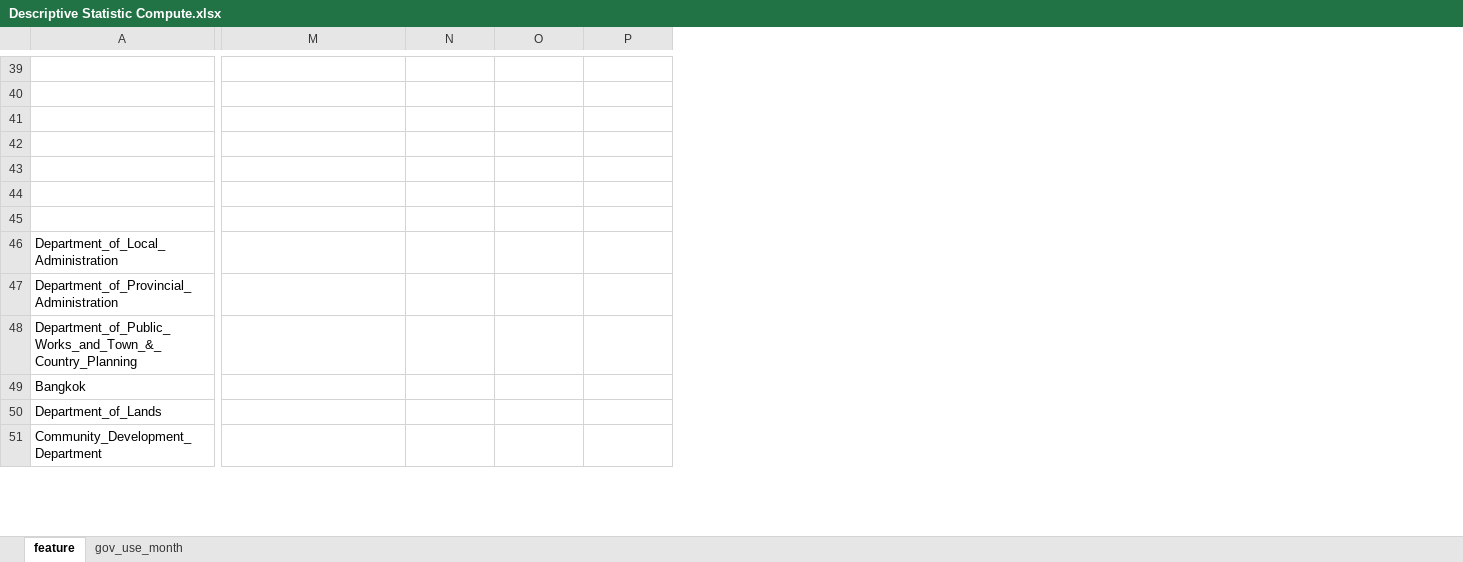
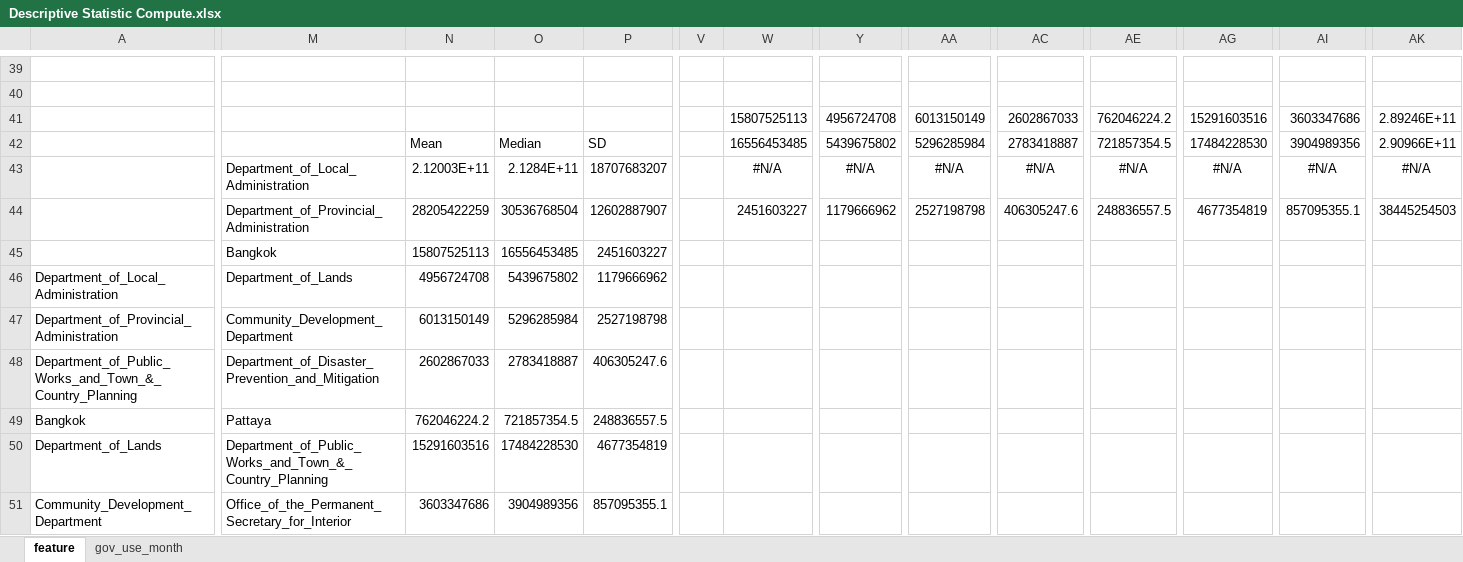
Before and after one commit to supakornbabe/government_spending, an Excel workbook: Descriptive_statistics/Descriptive Statistic Compute.xlsx, sheet feature, drawn as a sheet; only a part is shown, gaps mark what is left out; values as stored, in another font and other column widths than the file's, no borders; charts and pictures not drawn; rows hold the shown columns only; the diff covers the shown part only; the diff names each change by its address in the sheet, - before the commit and + after, or states it on an @@ line.

```diff
--- a/Descriptive_statistics/Descriptive Statistic Compute.xlsx (sheet feature)
+++ b/Descriptive_statistics/Descriptive Statistic Compute.xlsx (sheet feature)
+column V, empty
+column W, rows 41-44: 15807525113 | 16556453485 | #N/A | 2451603227
+column Y, rows 41-44: 4956724708 | 5439675802 | #N/A | 1179666962
+column AA, rows 41-44: 6013150149 | 5296285984 | #N/A | 2527198798
+column AC, rows 41-44: 2602867033 | 2783418887 | #N/A | 406305247.6
+column AE, rows 41-44: 762046224.2 | 721857354.5 | #N/A | 248836557.5
+column AG, rows 41-44: 15291603516 | 17484228530 | #N/A | 4677354819
+column AI, rows 41-44: 3603347686 | 3904989356 | #N/A | 857095355.1
+column AK, rows 41-44: 2.89246E+11 | 2.90966E+11 | #N/A | 38445254503
-row 41: (empty)
+row 41:  |  |  |  |  |  | 15807525113 | 4956724708 | 6013150149 | 2602867033 | 762046224.2 | 15291603516 | 3603347686 | 2.89246E+11
-row 42: (empty)
+row 42:  |  | Mean | Median | SD |  | 16556453485 | 5439675802 | 5296285984 | 2783418887 | 721857354.5 | 17484228530 | 3904989356 | 2.90966E+11
-row 43: (empty)
+row 43:  | Department_of_Local_Administration | 2.12003E+11 | 2.1284E+11 | 18707683207 |  | #N/A | #N/A | #N/A | #N/A | #N/A | #N/A | #N/A | #N/A
-row 44: (empty)
+row 44:  | Department_of_Provincial_Administration | 28205422259 | 30536768504 | 12602887907 |  | 2451603227 | 1179666962 | 2527198798 | 406305247.6 | 248836557.5 | 4677354819 | 857095355.1 | 38445254503
-row 45: (empty)
+row 45:  | Bangkok | 15807525113 | 16556453485 | 2451603227
-M46: (empty)
+M46: Department_of_Lands
-N46: (empty)
+N46: 4956724708
-O46: (empty)
+O46: 5439675802
-P46: (empty)
+P46: 1179666962
-M47: (empty)
+M47: Community_Development_Department
-N47: (empty)
+N47: 6013150149
-O47: (empty)
+O47: 5296285984
-P47: (empty)
+P47: 2527198798
-M48: (empty)
+M48: Department_of_Disaster_Prevention_and_Mitigation
-N48: (empty)
+N48: 2602867033
-O48: (empty)
+O48: 2783418887
-P48: (empty)
+P48: 406305247.6
-M49: (empty)
+M49: Pattaya
-N49: (empty)
+N49: 762046224.2
-O49: (empty)
+O49: 721857354.5
-P49: (empty)
+P49: 248836557.5
-M50: (empty)
+M50: Department_of_Public_Works_and_Town_&_Country_Planning
-N50: (empty)
+N50: 15291603516
-O50: (empty)
+O50: 17484228530
-P50: (empty)
+P50: 4677354819
-M51: (empty)
+M51: Office_of_the_Permanent_Secretary_for_Interior
-N51: (empty)
+N51: 3603347686
-O51: (empty)
+O51: 3904989356
-P51: (empty)
+P51: 857095355.1
```
Also changed, not shown: 19 added rows, 7 added columns and 4 edited cells elsewhere in this sheet, sheet gov_use_month, charts or pictures, Bayesian/Bayesian Compute.xlsx, Hypothesis Test/Hypothesis test Compute.xlsx, 1 other file.
